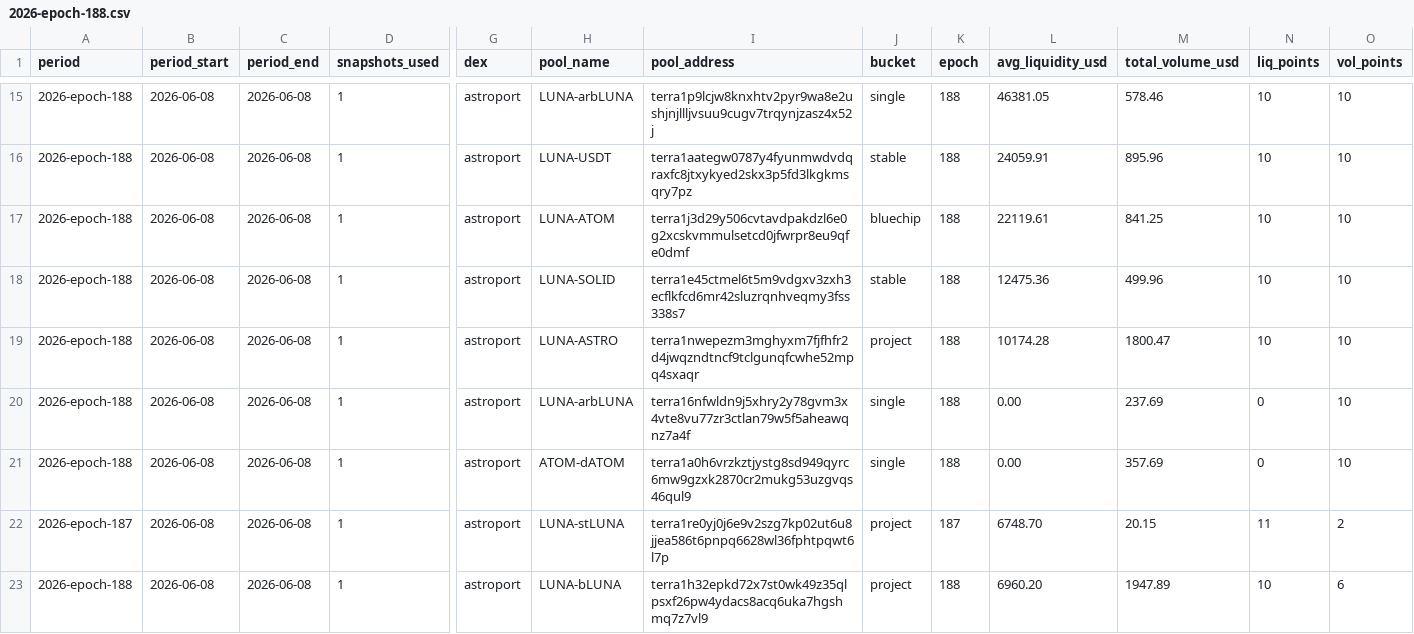
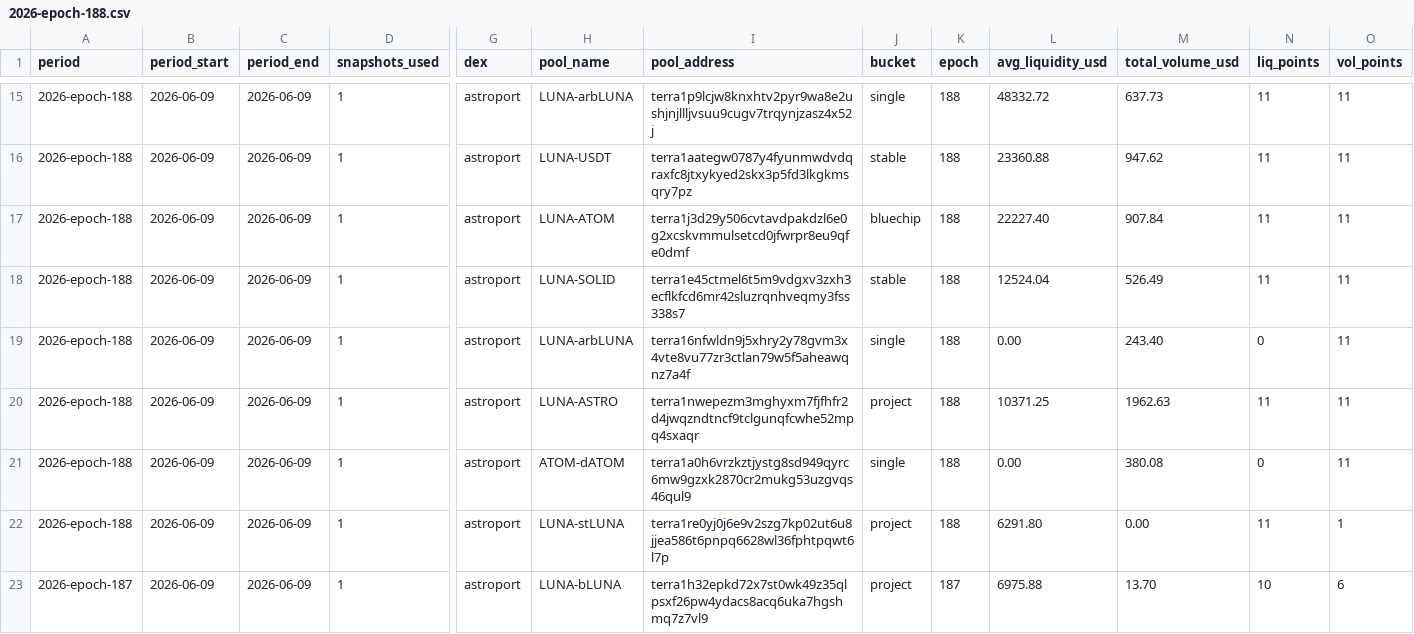
Before and after one commit to defipatriot/astroport-pool-data_2026, a CSV file: data/weekly-avg/2026-epoch-188.csv, drawn as a sheet; only a part is shown, gaps mark what is left out; the diff covers the shown part only; the diff names each change by its address in the sheet, - before the commit and + after, or states it on an @@ line.

Commit message:
📊 Astroport weekly accumulating — epoch 188

```diff
--- a/data/weekly-avg/2026-epoch-188.csv
+++ b/data/weekly-avg/2026-epoch-188.csv
-B15:B23 (period_start): 2026-06-08
+B15:B23 (period_start): 2026-06-09
-C15:C23 (period_end): 2026-06-08
+C15:C23 (period_end): 2026-06-09
-L15 (avg_liquidity_usd): 46381.05
+L15 (avg_liquidity_usd): 48332.72
-M15 (total_volume_usd): 578.46
+M15 (total_volume_usd): 637.73
-N15:N18 (liq_points): 10
+N15:N18 (liq_points): 11
-O15:O21 (vol_points): 10
+O15:O21 (vol_points): 11
-L16 (avg_liquidity_usd): 24059.91
+L16 (avg_liquidity_usd): 23360.88
-M16 (total_volume_usd): 895.96
+M16 (total_volume_usd): 947.62
-L17 (avg_liquidity_usd): 22119.61
+L17 (avg_liquidity_usd): 22227.40
-M17 (total_volume_usd): 841.25
+M17 (total_volume_usd): 907.84
-L18 (avg_liquidity_usd): 12475.36
+L18 (avg_liquidity_usd): 12524.04
-M18 (total_volume_usd): 499.96
+M18 (total_volume_usd): 526.49
-H19 (pool_name): LUNA-ASTRO
+H19 (pool_name): LUNA-arbLUNA
-I19 (pool_address): terra1nwepezm3mghyxm7fjfhfr2d4jwqzndtncf9tclgunqfcwhe52mpq4sxaqr
+I19 (pool_address): terra16nfwldn9j5xhry2y78gvm3x4vte8vu77zr3ctlan79w5f5aheawqnz7a4f
-J19 (bucket): project
+J19 (bucket): single
-L19 (avg_liquidity_usd): 10174.28
+L19 (avg_liquidity_usd): 0.00
-M19 (total_volume_usd): 1800.47
+M19 (total_volume_usd): 243.40
-N19 (liq_points): 10
+N19 (liq_points): 0
-H20 (pool_name): LUNA-arbLUNA
+H20 (pool_name): LUNA-ASTRO
-I20 (pool_address): terra16nfwldn9j5xhry2y78gvm3x4vte8vu77zr3ctlan79w5f5aheawqnz7a4f
+I20 (pool_address): terra1nwepezm3mghyxm7fjfhfr2d4jwqzndtncf9tclgunqfcwhe52mpq4sxaqr
-J20 (bucket): single
+J20 (bucket): project
-L20 (avg_liquidity_usd): 0.00
+L20 (avg_liquidity_usd): 10371.25
-M20 (total_volume_usd): 237.69
+M20 (total_volume_usd): 1962.63
-N20 (liq_points): 0
+N20 (liq_points): 11
-M21 (total_volume_usd): 357.69
+M21 (total_volume_usd): 380.08
-A22 (period): 2026-epoch-187
+A22 (period): 2026-epoch-188
-K22 (epoch): 187
+K22 (epoch): 188
-L22 (avg_liquidity_usd): 6748.70
+L22 (avg_liquidity_usd): 6291.80
-M22 (total_volume_usd): 20.15
+M22 (total_volume_usd): 0.00
-O22 (vol_points): 2
+O22 (vol_points): 1
-A23 (period): 2026-epoch-188
+A23 (period): 2026-epoch-187
-K23 (epoch): 188
+K23 (epoch): 187
-L23 (avg_liquidity_usd): 6960.20
+L23 (avg_liquidity_usd): 6975.88
-M23 (total_volume_usd): 1947.89
+M23 (total_volume_usd): 13.70
```
Also changed, not shown: 129 edited cells elsewhere in this file.
